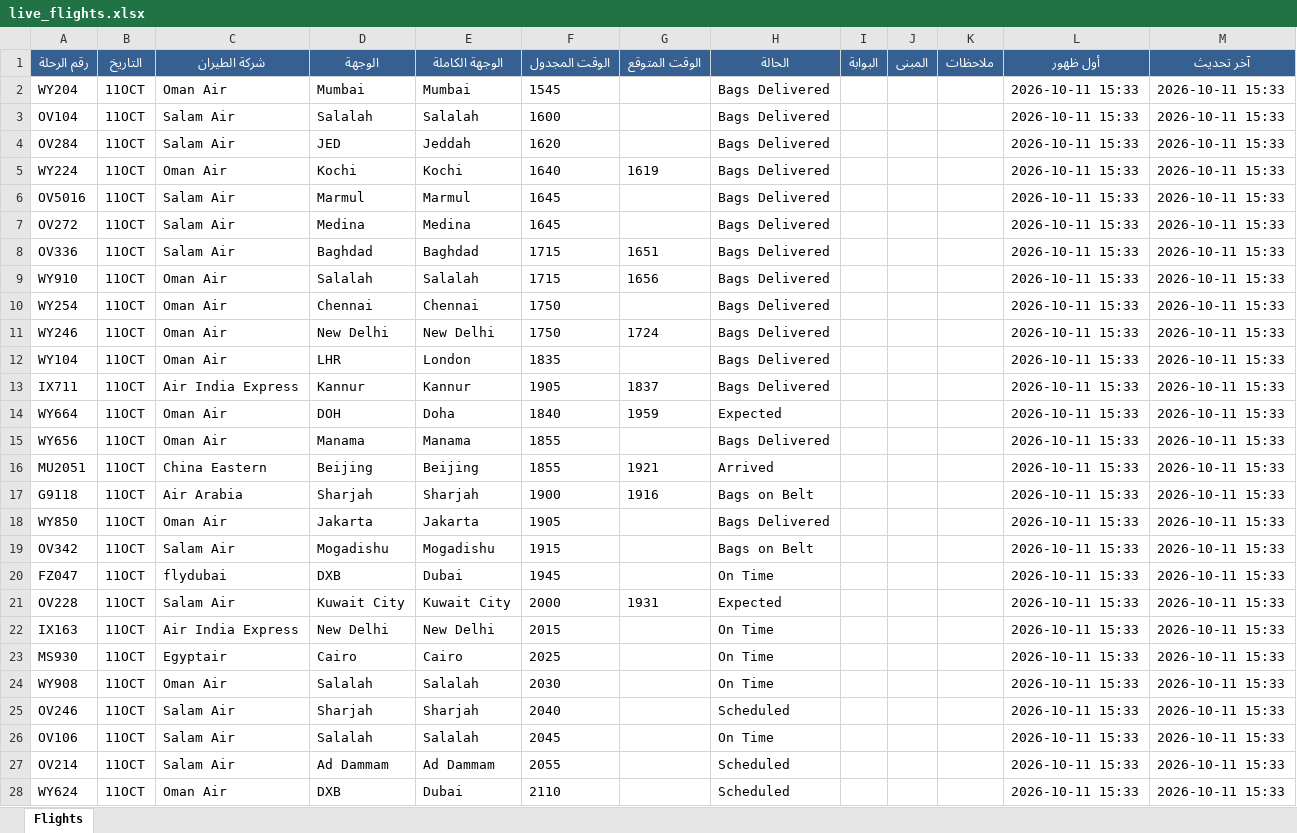
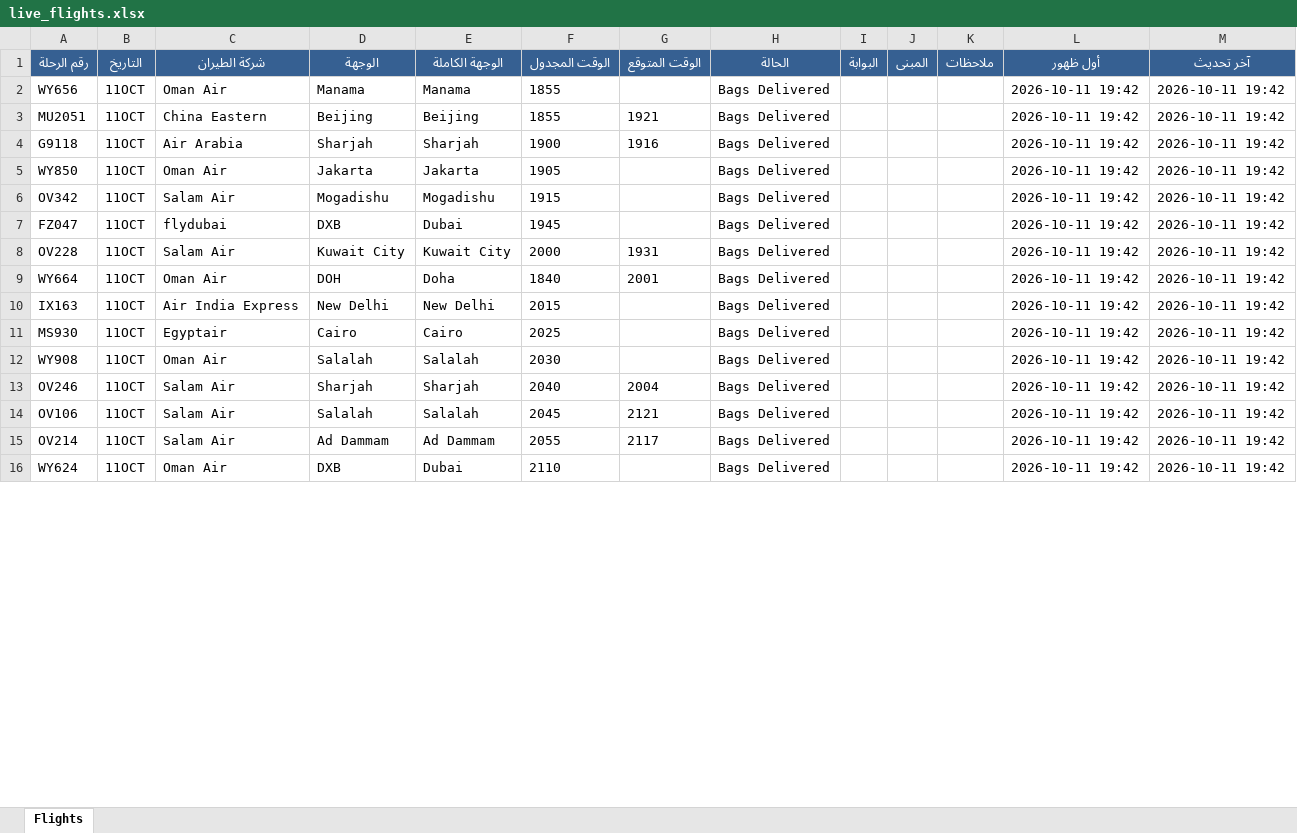
Before and after one commit to khalidsaif912/live-flights, an Excel workbook: flight_data/live_flights.xlsx, sheet Flights, drawn as a sheet; only a part is shown; values as stored, in another font and other column widths than the file's, no borders; removed rows and columns are numbered as before the commit, all else as after; the diff covers the shown part only; the diff names each change by its address in the sheet, - before the commit and + after, or states it on an @@ line.

```diff
--- a/flight_data/live_flights.xlsx (sheet Flights)
+++ b/flight_data/live_flights.xlsx (sheet Flights)
-row 2: WY204 | 11OCT | Oman Air | Mumbai | Mumbai | 1545 |  | Bags Delivered |  |  |  | 2026-10-11 15:33 | 2026-10-11 15:33
-row 3: OV104 | 11OCT | Salam Air | Salalah | Salalah | 1600 |  | Bags Delivered |  |  |  | 2026-10-11 15:33 | 2026-10-11 15:33
-row 4: OV284 | 11OCT | Salam Air | JED | Jeddah | 1620 |  | Bags Delivered |  |  |  | 2026-10-11 15:33 | 2026-10-11 15:33
-row 5: WY224 | 11OCT | Oman Air | Kochi | Kochi | 1640 | 1619 | Bags Delivered |  |  |  | 2026-10-11 15:33 | 2026-10-11 15:33
-row 6: OV5016 | 11OCT | Salam Air | Marmul | Marmul | 1645 |  | Bags Delivered |  |  |  | 2026-10-11 15:33 | 2026-10-11 15:33
-row 7: OV272 | 11OCT | Salam Air | Medina | Medina | 1645 |  | Bags Delivered |  |  |  | 2026-10-11 15:33 | 2026-10-11 15:33
-row 8: OV336 | 11OCT | Salam Air | Baghdad | Baghdad | 1715 | 1651 | Bags Delivered |  |  |  | 2026-10-11 15:33 | 2026-10-11 15:33
-row 9: WY910 | 11OCT | Oman Air | Salalah | Salalah | 1715 | 1656 | Bags Delivered |  |  |  | 2026-10-11 15:33 | 2026-10-11 15:33
-row 10: WY254 | 11OCT | Oman Air | Chennai | Chennai | 1750 |  | Bags Delivered |  |  |  | 2026-10-11 15:33 | 2026-10-11 15:33
-row 11: WY246 | 11OCT | Oman Air | New Delhi | New Delhi | 1750 | 1724 | Bags Delivered |  |  |  | 2026-10-11 15:33 | 2026-10-11 15:33
-row 12: WY104 | 11OCT | Oman Air | LHR | London | 1835 |  | Bags Delivered |  |  |  | 2026-10-11 15:33 | 2026-10-11 15:33
-row 13: IX711 | 11OCT | Air India Express | Kannur | Kannur | 1905 | 1837 | Bags Delivered |  |  |  | 2026-10-11 15:33 | 2026-10-11 15:33
-row 14: WY664 | 11OCT | Oman Air | DOH | Doha | 1840 | 1959 | Expected |  |  |  | 2026-10-11 15:33 | 2026-10-11 15:33
-L2:L8 (أول ظهور): 2026-10-11 15:33
+L2:L8 (أول ظهور): 2026-10-11 19:42
-M2:M8 (آخر تحديث): 2026-10-11 15:33
+M2:M8 (آخر تحديث): 2026-10-11 19:42
-H3 (الحالة): Arrived
+H3 (الحالة): Bags Delivered
-H4 (الحالة): Bags on Belt
+H4 (الحالة): Bags Delivered
-H6 (الحالة): Bags on Belt
+H6 (الحالة): Bags Delivered
-H7 (الحالة): On Time
+H7 (الحالة): Bags Delivered
-H8 (الحالة): Expected
+H8 (الحالة): Bags Delivered
+row 9: WY664 | 11OCT | Oman Air | DOH | Doha | 1840 | 2001 | Bags Delivered |  |  |  | 2026-10-11 19:42 | 2026-10-11 19:42
-H10:H12 (الحالة): On Time
+H10:H12 (الحالة): Bags Delivered
-L10:L16 (أول ظهور): 2026-10-11 15:33
+L10:L16 (أول ظهور): 2026-10-11 19:42
-M10:M16 (آخر تحديث): 2026-10-11 15:33
+M10:M16 (آخر تحديث): 2026-10-11 19:42
-G13 (الوقت المتوقع): (empty)
+G13 (الوقت المتوقع): 2004
-H13 (الحالة): Scheduled
+H13 (الحالة): Bags Delivered
-G14 (الوقت المتوقع): (empty)
+G14 (الوقت المتوقع): 2121
-H14 (الحالة): On Time
+H14 (الحالة): Bags Delivered
-G15 (الوقت المتوقع): (empty)
+G15 (الوقت المتوقع): 2117
-H15:H16 (الحالة): Scheduled
+H15:H16 (الحالة): Bags Delivered
```
Also changed, not shown: 33 added rows, 21 removed rows and 381 edited cells elsewhere in this sheet, 4 other files.
